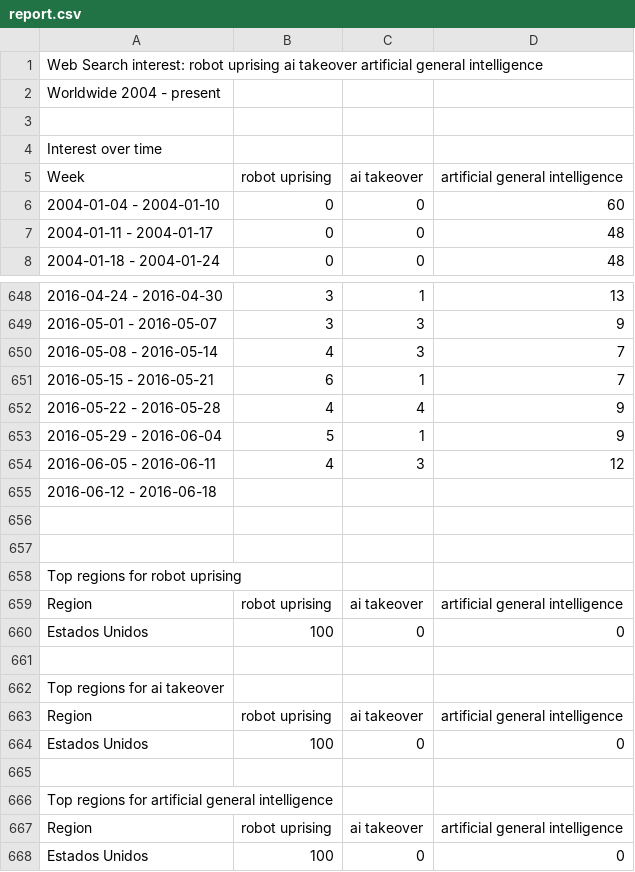
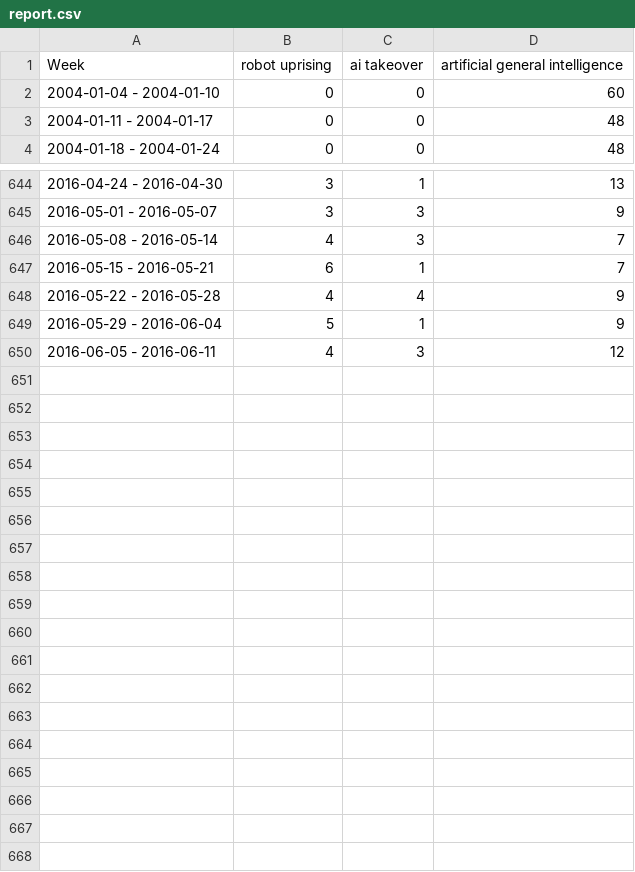
Before and after one commit to JJ/ci-carmona, a CSV file: report.csv, drawn as a sheet; only a part is shown, gaps mark what is left out.

```diff
--- a/report.csv
+++ b/report.csv
@@ -1,5 +1 @@
-Web Search interest: robot uprising ai takeover artificial general intelligence
-Worldwide 2004 - present
-
-Interest over time
 Week,robot uprising,ai takeover,artificial general intelligence
@@ -654,15 +650 @@ Week,robot uprising,ai takeover,artificial general intelligence
 2016-06-05 - 2016-06-11,4,3,12
-2016-06-12 - 2016-06-18, , ,
-
-
-Top regions for robot uprising
-Region,robot uprising,ai takeover,artificial general intelligence
-Estados Unidos,100,0,0
-
-Top regions for ai takeover
-Region,robot uprising,ai takeover,artificial general intelligence
-Estados Unidos,100,0,0
-
-Top regions for artificial general intelligence
-Region,robot uprising,ai takeover,artificial general intelligence
-Estados Unidos,100,0,0
```
Also changed, not shown: 2 other files.
